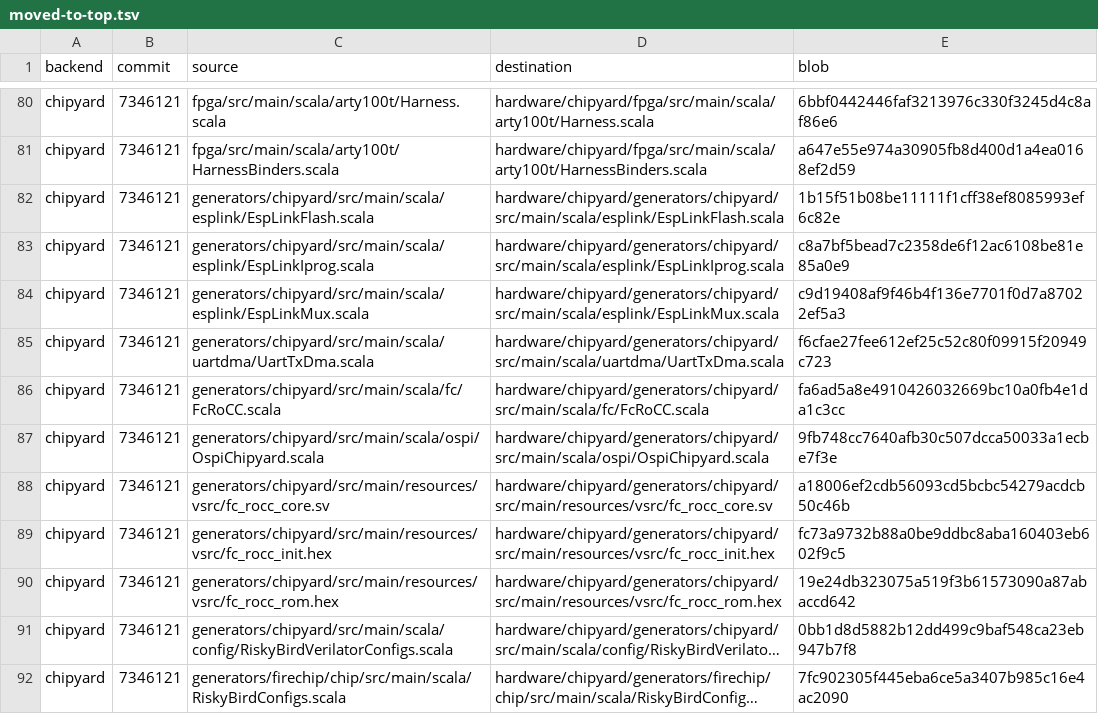
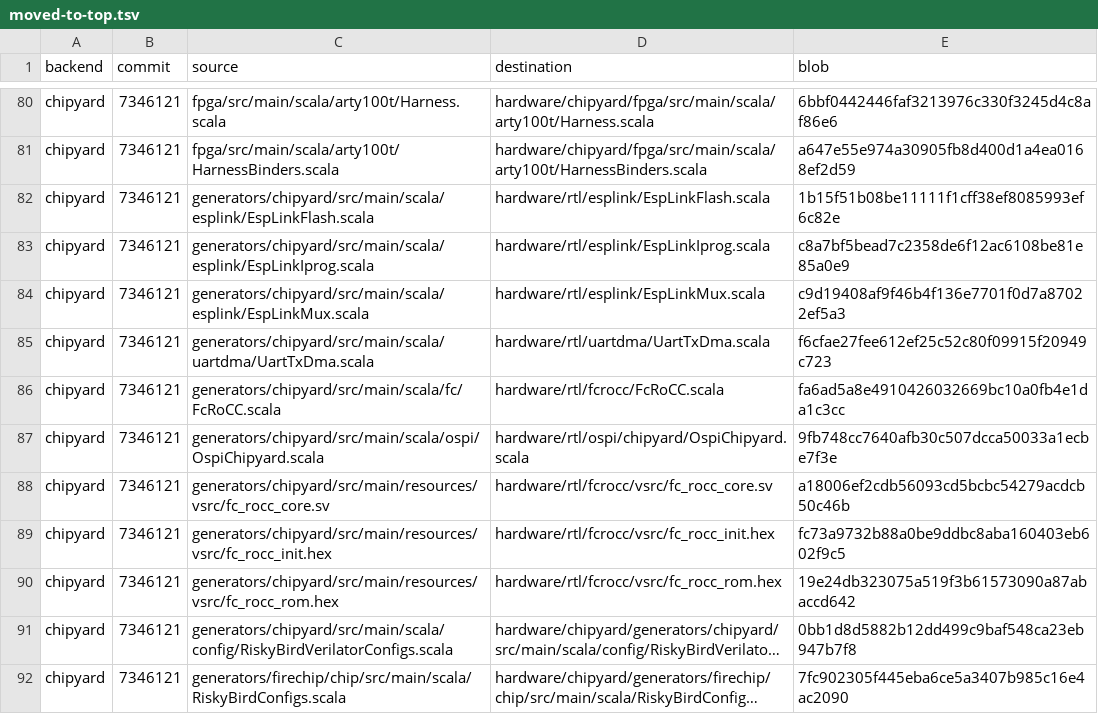
Before and after one commit to lorenshung/riskybird, a TSV file: prune/moved-to-top.tsv, drawn as a sheet; only a part is shown, gaps mark what is left out; long unchanged cells end in …; the diff names each change by its address in the sheet, - before the commit and + after, or states it on an @@ line.

Commit message:
Give RiskyBird's own RTL its own directory, and publish backend docs
hardware/rtl/ now holds the hardware RiskyBird wrote itself, separate from
the Chipyard configs and board glue:

- fcrocc/: the FcRoCC flight-controller RoCC (Chisel wrapper, core SV and
  microcode/init ROMs), Dima's standalone prototype and OOC script, and
  his testbench with its golden replay CSVs and compare.py, copied from
  /scratch/dima/riskybird_chipyard/riskybird/fc_rocc. The assembler that
  produced the ROMs, fc_rocc_asm.c, is not on garden.
- ospi/: the HM01B0 capture mill project, moved from hardware/ospi, plus
  the Chipyard glue OspiChipyard.scala. The gdb and Python capture tools
  stay in hardware/ospi, where scripts and docs refer to them.
- uartdma/ and esplink/: the UART TX DMA engine and the ESP link mux,
  flash bridge and IPROG blocks.

Fifteen docs that lived only inside the backends are now in the Notion
notebook: Chipyard's riskybird README and INTEGRATION notes, the floorplan
README and the first OSPI integration draft; zephyr-chipyard-sw's
integration history and the six flight-controller docs; and three
ModelBlaster DroNet and conv0 notes. They are indexed in
.shynote-index.json and ignored locally like the other migrated docs. The
conv0 microbenchmark's script and C source are code, so they are tracked
next to the note.

Creating those notes needed a fix to tools/shynote_hierarchy.py. Its
_children override yielded raw Notion blocks, but ShyNote's create path
expects (id, title) pairs of note pages, so every new note failed. The
block iterator is now _child_blocks, and _children yields note pages only,
skipping the asset gallery, which has no ShyNote metadata.

```diff
--- a/prune/moved-to-top.tsv
+++ b/prune/moved-to-top.tsv
-D82 (destination): hardware/chipyard/generators/chipyard/src/main/scala/esplink/EspLinkFlash.scala
+D82 (destination): hardware/rtl/esplink/EspLinkFlash.scala
-D83 (destination): hardware/chipyard/generators/chipyard/src/main/scala/esplink/EspLinkIprog.scala
+D83 (destination): hardware/rtl/esplink/EspLinkIprog.scala
-D84 (destination): hardware/chipyard/generators/chipyard/src/main/scala/esplink/EspLinkMux.scala
+D84 (destination): hardware/rtl/esplink/EspLinkMux.scala
-D85 (destination): hardware/chipyard/generators/chipyard/src/main/scala/uartdma/UartTxDma.scala
+D85 (destination): hardware/rtl/uartdma/UartTxDma.scala
-D86 (destination): hardware/chipyard/generators/chipyard/src/main/scala/fc/FcRoCC.scala
+D86 (destination): hardware/rtl/fcrocc/FcRoCC.scala
-D87 (destination): hardware/chipyard/generators/chipyard/src/main/scala/ospi/OspiChipyard.scala
+D87 (destination): hardware/rtl/ospi/chipyard/OspiChipyard.scala
-D88 (destination): hardware/chipyard/generators/chipyard/src/main/resources/vsrc/fc_rocc_core.sv
+D88 (destination): hardware/rtl/fcrocc/vsrc/fc_rocc_core.sv
-D89 (destination): hardware/chipyard/generators/chipyard/src/main/resources/vsrc/fc_rocc_init.hex
+D89 (destination): hardware/rtl/fcrocc/vsrc/fc_rocc_init.hex
-D90 (destination): hardware/chipyard/generators/chipyard/src/main/resources/vsrc/fc_rocc_rom.hex
+D90 (destination): hardware/rtl/fcrocc/vsrc/fc_rocc_rom.hex
```
Also changed, not shown: 43 other files.
